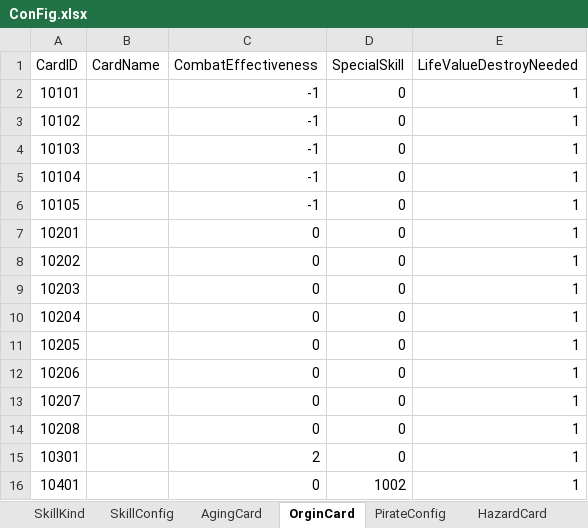
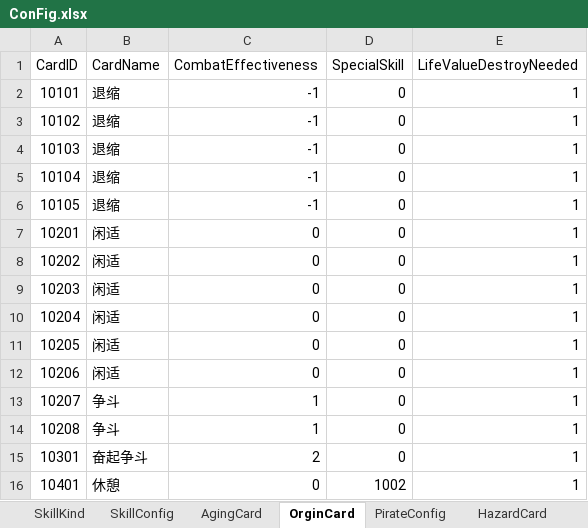
Before and after one commit to Momo971/Friday, an Excel workbook: ConFig.xlsx, sheet OrginCard, drawn as a sheet; values as stored, in another font and other column widths than the file's, no borders; the diff names each change by its address in the sheet, - before the commit and + after, or states it on an @@ line.

```diff
--- a/ConFig.xlsx (sheet OrginCard)
+++ b/ConFig.xlsx (sheet OrginCard)
-B2:B6 (CardName): (empty)
+B2:B6 (CardName): 退缩
-B7:B12 (CardName): (empty)
+B7:B12 (CardName): 闲适
-B13:B14 (CardName): (empty)
+B13:B14 (CardName): 争斗
-C13:C14 (CombatEffectiveness): 0
+C13:C14 (CombatEffectiveness): 1
-B15 (CardName): (empty)
+B15 (CardName): 奋起争斗
-B16 (CardName): (empty)
+B16 (CardName): 休憩
```
Also changed, not shown: sheet HazardCard, sheet AgingCard, sheet SkillConfig, sheet SkillKind, 17 other files.
